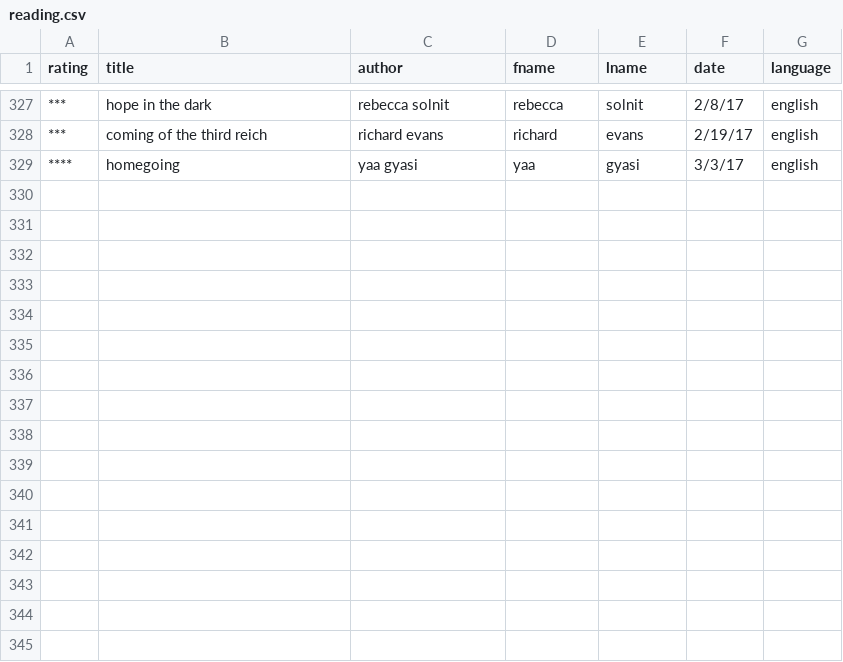
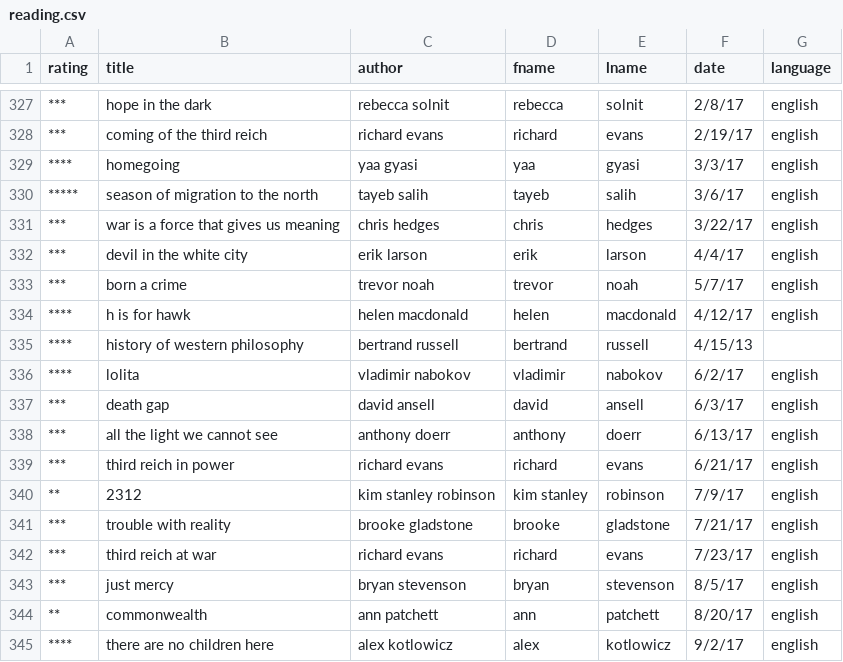
Before and after one commit to jcgiuffrida/jcgiuffrida.github.io, a CSV file: public/data/reading.csv, drawn as a sheet; only a part is shown, gaps mark what is left out; the diff names each change by its address in the sheet, - before the commit and + after, or states it on an @@ line.

```diff
--- a/public/data/reading.csv
+++ b/public/data/reading.csv
+row 330: ***** | season of migration to the north | tayeb salih | tayeb | salih | 3/6/17 | english
+row 331: *** | war is a force that gives us meaning | chris hedges | chris | hedges | 3/22/17 | english
+row 332: *** | devil in the white city | erik larson | erik | larson | 4/4/17 | english
+row 333: *** | born a crime | trevor noah | trevor | noah | 5/7/17 | english
+row 334: **** | h is for hawk | helen macdonald | helen | macdonald | 4/12/17 | english
+row 335: **** | history of western philosophy | bertrand russell | bertrand | russell | 4/15/13
+row 336: **** | lolita | vladimir nabokov | vladimir | nabokov | 6/2/17 | english
+row 337: *** | death gap | david ansell | david | ansell | 6/3/17 | english
+row 338: *** | all the light we cannot see | anthony doerr | anthony | doerr | 6/13/17 | english
+row 339: *** | third reich in power | richard evans | richard | evans | 6/21/17 | english
+row 340: ** | 2312 | kim stanley robinson | kim stanley | robinson | 7/9/17 | english
+row 341: *** | trouble with reality | brooke gladstone | brooke | gladstone | 7/21/17 | english
+row 342: *** | third reich at war | richard evans | richard | evans | 7/23/17 | english
+row 343: *** | just mercy | bryan stevenson | bryan | stevenson | 8/5/17 | english
+row 344: ** | commonwealth | ann patchett | ann | patchett | 8/20/17 | english
+row 345: **** | there are no children here | alex kotlowicz | alex | kotlowicz | 9/2/17 | english
```
Also changed, not shown: 7 other files.
